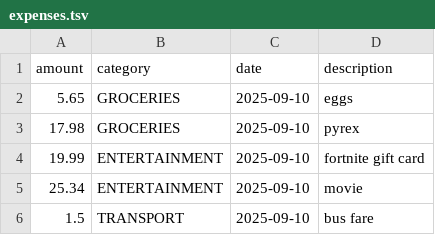
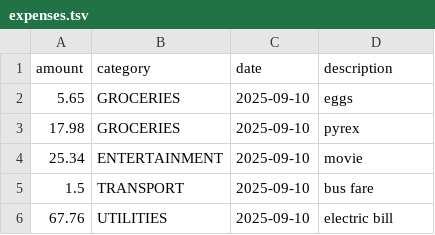
Before and after one commit to ltoess/ExpenseTracker, a TSV file: expenses.tsv, drawn as a sheet; removed rows and columns are numbered as before the commit, all else as after; the diff names each change by its address in the sheet, - before the commit and + after, or states it on an @@ line.

Commit message:
sample data

```diff
--- a/expenses.tsv
+++ b/expenses.tsv
-row 4: 19.99 | ENTERTAINMENT | 2025-09-10 | fortnite gift card
+row 6: 67.76 | UTILITIES | 2025-09-10 | electric bill
```
